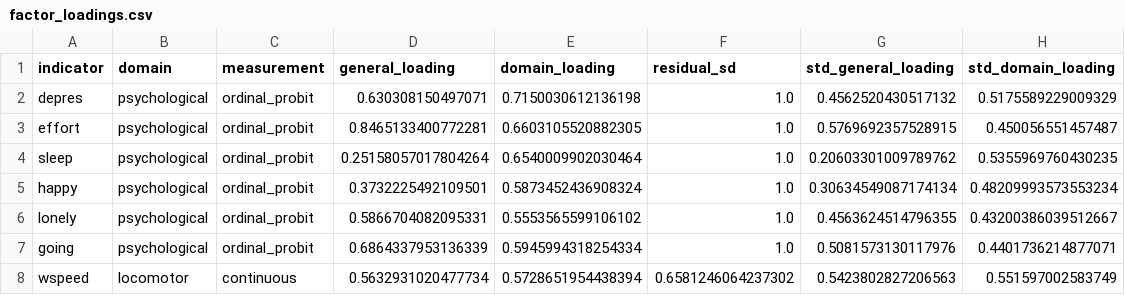
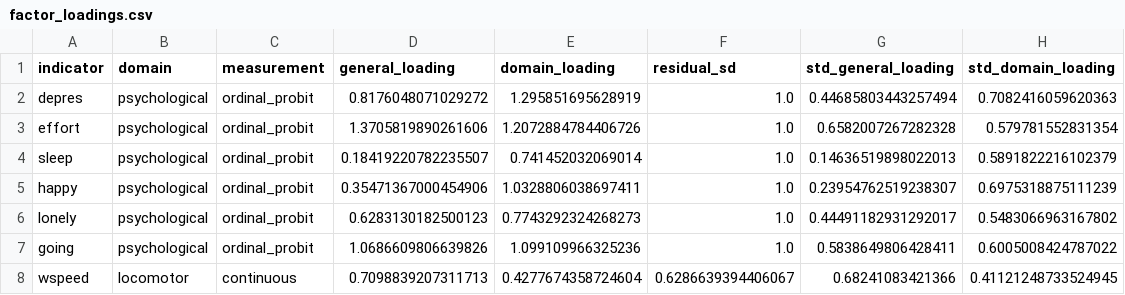
Before and after one commit to yuchenliu26/ic_economics, a CSV file: outputs/full_bifactor/factor_loadings.csv, drawn as a sheet; only a part is shown; the diff covers the shown part only.

```diff
--- a/outputs/full_bifactor/factor_loadings.csv
+++ b/outputs/full_bifactor/factor_loadings.csv
@@ -1,8 +1,8 @@
 indicator,domain,measurement,general_loading,domain_loading,residual_sd,std_general_loading,std_domain_loading
-depres,psychological,ordinal_probit,0.630308150497071,0.7150030612136198,1.0,0.4562520430517132,0.5175589229009329
-effort,psychological,ordinal_probit,0.8465133400772281,0.6603105520882305,1.0,0.5769692357528915,0.450056551457487
-sleep,psychological,ordinal_probit,0.25158057017804264,0.6540009902030464,1.0,0.20603301009789762,0.5355969760430235
-happy,psychological,ordinal_probit,0.3732225492109501,0.5873452436908324,1.0,0.30634549087174134,0.48209993573553234
-lonely,psychological,ordinal_probit,0.5866704082095331,0.5553565599106102,1.0,0.4563624514796355,0.43200386039512667
-going,psychological,ordinal_probit,0.6864337953136339,0.5945994318254334,1.0,0.5081573130117976,0.4401736214877071
-wspeed,locomotor,continuous,0.5632931020477734,0.5728651954438394,0.6581246064237302,0.5423802827206563,0.551597002583749
+depres,psychological,ordinal_probit,0.8176048071029272,1.295851695628919,1.0,0.44685803443257494,0.7082416059620363
+effort,psychological,ordinal_probit,1.3705819890261606,1.2072884784406726,1.0,0.6582007267282328,0.579781552831354
+sleep,psychological,ordinal_probit,0.18419220782235507,0.741452032069014,1.0,0.14636519898022013,0.5891822216102379
+happy,psychological,ordinal_probit,0.35471367000454906,1.0328806038697411,1.0,0.23954762519238307,0.6975318875111239
+lonely,psychological,ordinal_probit,0.6283130182500123,0.7743292324268273,1.0,0.44491182931292017,0.5483066963167802
+going,psychological,ordinal_probit,1.0686609806639826,1.099109966325236,1.0,0.5838649806428411,0.6005008424787022
+wspeed,locomotor,continuous,0.7098839207311713,0.4277674358724604,0.6286639394406067,0.68241083421366,0.41121248733524945
```
Also changed, not shown: 48 edited cells elsewhere in this file, outputs/full_bifactor/continuous_parameters.csv, outputs/full_bifactor/ordinal_thresholds.csv, 32 other files.
